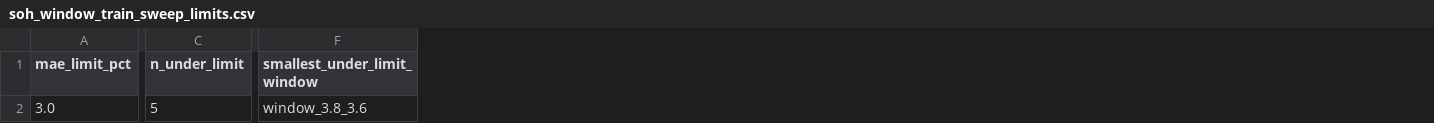
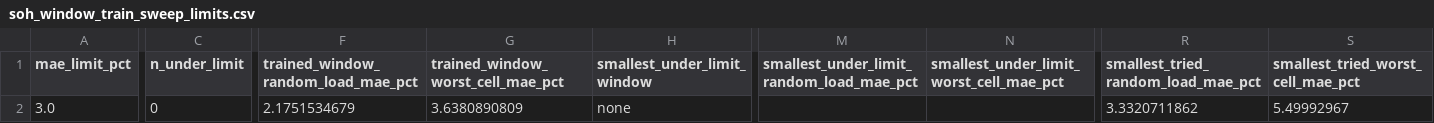
Before and after one commit to atul-upadhyay-7/SGE, a CSV file: data/processed/soh_window_train_sweep_limits.csv, drawn as a sheet; only a part is shown, gaps mark what is left out; addresses are those after the commit; the diff covers the shown part only; the diff names each change by its address in the sheet, - before the commit and + after, or states it on an @@ line.

```diff
--- a/data/processed/soh_window_train_sweep_limits.csv
+++ b/data/processed/soh_window_train_sweep_limits.csv
+column F, rows 1-2: trained_window_random_load_mae_pct | 2.1751534679
+column G, rows 1-2: trained_window_worst_cell_mae_pct | 3.6380890809
+column M, row 1: smallest_under_limit_random_load_mae_pct
+column N, row 1: smallest_under_limit_worst_cell_mae_pct
+column R, rows 1-2: smallest_tried_random_load_mae_pct | 3.3320711862
+column S, rows 1-2: smallest_tried_worst_cell_mae_pct | 5.49992967
-C2 (n_under_limit): 5
+C2 (n_under_limit): 0
-H2 (smallest_under_limit_window): window_3.8_3.6
+H2 (smallest_under_limit_window): none
```
Also changed, not shown: 4 edited cells elsewhere in this file, data/processed/report_summary.csv, data/processed/soh_window_train_sweep_summary.csv, 8 other files.
